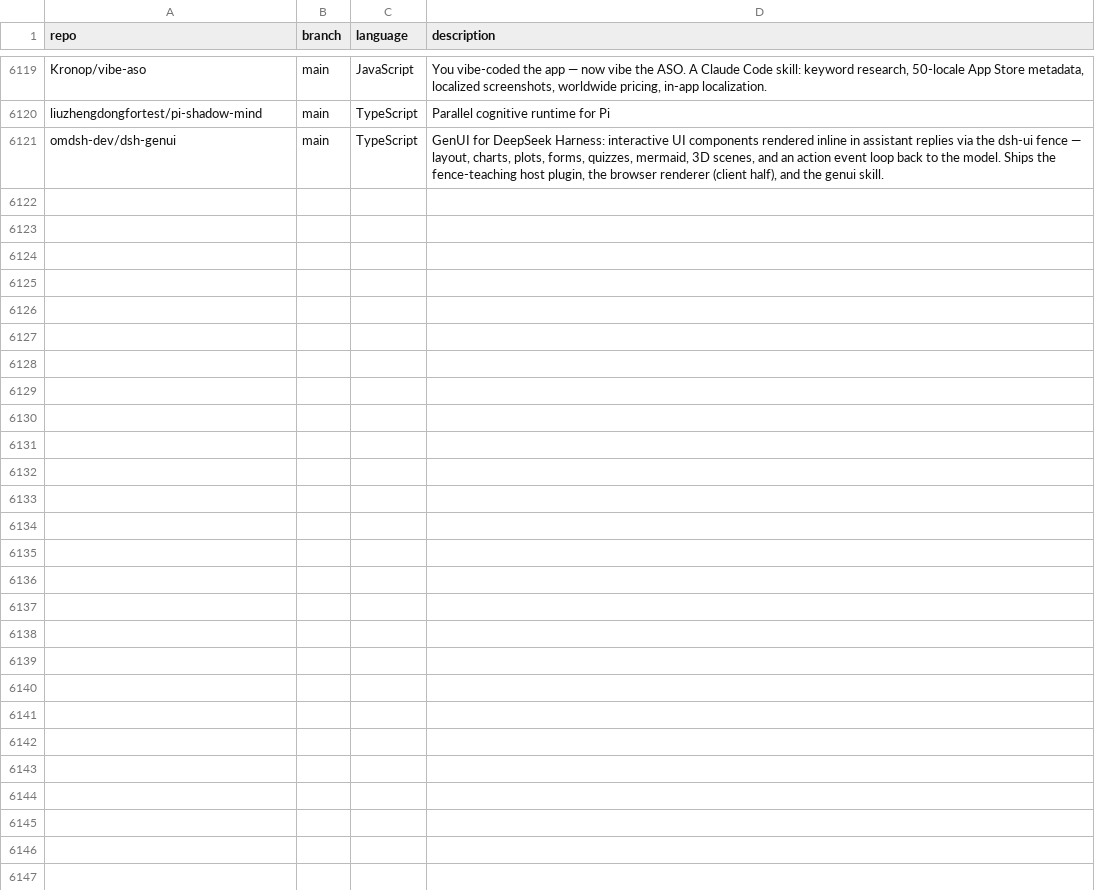
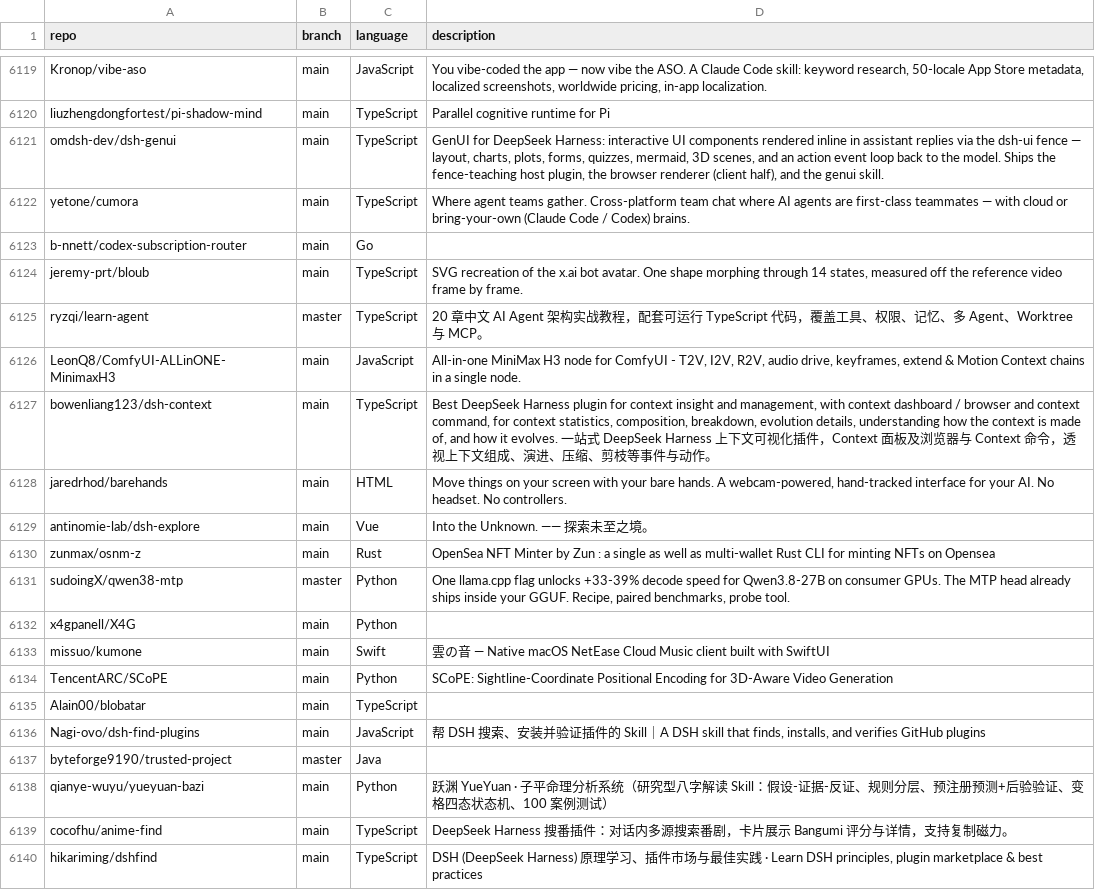
Before and after one commit to hedashuaibi/ct-githubtree-fbf8a93b, a CSV file: _data/repositories.csv, drawn as a sheet; only a part is shown, gaps mark what is left out.

Commit message:
chore: added 19 new repos

```diff
--- a/_data/repositories.csv
+++ b/_data/repositories.csv
@@ -6121 +6121,20 @@ liuzhengdongfortest/pi-shadow-mind,main,TypeScript,"Parallel cognitive runtime f
 omdsh-dev/dsh-genui,main,TypeScript,"GenUI for DeepSeek Harness: interactive UI components rendered inline in assistant replies via the dsh-ui fence — layout, charts, plots, forms, quizzes, mermaid, 3D scenes, and an action event loop back to the model. Ships the fence-teaching host plugin, the browser renderer (client half), and the genui skill."
+yetone/cumora,main,TypeScript,"Where agent teams gather. Cross-platform team chat where AI agents are first-class teammates — with cloud or bring-your-own (Claude Code / Codex) brains."
+b-nnett/codex-subscription-router,main,Go,""
+jeremy-prt/bloub,main,TypeScript,"SVG recreation of the x.ai bot avatar. One shape morphing through 14 states, measured off the reference video frame by frame."
+ryzqi/learn-agent,master,TypeScript,"20 章中文 AI Agent 架构实战教程，配套可运行 TypeScript 代码，覆盖工具、权限、记忆、多 Agent、Worktree 与 MCP。"
+LeonQ8/ComfyUI-ALLinONE-MinimaxH3,main,JavaScript,"All-in-one MiniMax H3 node for ComfyUI - T2V, I2V, R2V, audio drive, keyframes, extend & Motion Context chains in a single node."
+bowenliang123/dsh-context,main,TypeScript,"Best DeepSeek Harness plugin for context insight and management, with context dashboard / browser and context command, for context statistics, composition, breakdown, evolution details, understanding how the context is made of, and how it evolves. 一站式 DeepSeek Harness 上下文可视化插件，Context 面板及浏览器与 Context 命令，透视上下文组成、演进、压缩、剪枝等事件与动作。"
+jaredrhod/barehands,main,HTML,"Move things on your screen with your bare hands. A webcam-powered, hand-tracked interface for your AI. No headset. No controllers."
+antinomie-lab/dsh-explore,main,Vue,"Into the Unknown. —— 探索未至之境。"
+zunmax/osnm-z,main,Rust,"OpenSea NFT Minter by Zun : a single as well as multi-wallet Rust CLI for minting NFTs on Opensea"
+sudoingX/qwen38-mtp,master,Python,"One llama.cpp flag unlocks +33-39% decode speed for Qwen3.8-27B on consumer GPUs. The MTP head already ships inside your GGUF. Recipe, paired benchmarks, probe tool."
+x4gpanell/X4G,main,Python,""
+missuo/kumone,main,Swift,"雲の音 — Native macOS NetEase Cloud Music client built with SwiftUI"
+TencentARC/SCoPE,main,Python,"SCoPE: Sightline-Coordinate Positional Encoding for 3D-Aware Video Generation"
+Alain00/blobatar,main,TypeScript,""
+Nagi-ovo/dsh-find-plugins,main,JavaScript,"帮 DSH 搜索、安装并验证插件的 Skill｜A DSH skill that finds, installs, and verifies GitHub plugins"
+byteforge9190/trusted-project,master,Java,""
+qianye-wuyu/yueyuan-bazi,main,Python,"跃渊 YueYuan · 子平命理分析系统（研究型八字解读 Skill：假设-证据-反证、规则分层、预注册预测+后验验证、变格四态状态机、100 案例测试）"
+cocofhu/anime-find,main,TypeScript,"DeepSeek Harness 搜番插件：对话内多源搜索番剧，卡片展示 Bangumi 评分与详情，支持复制磁力。"
+hikariming/dshfind,main,TypeScript,"DSH (DeepSeek Harness) 原理学习、插件市场与最佳实践 · Learn DSH principles, plugin marketplace & best practices"
```
